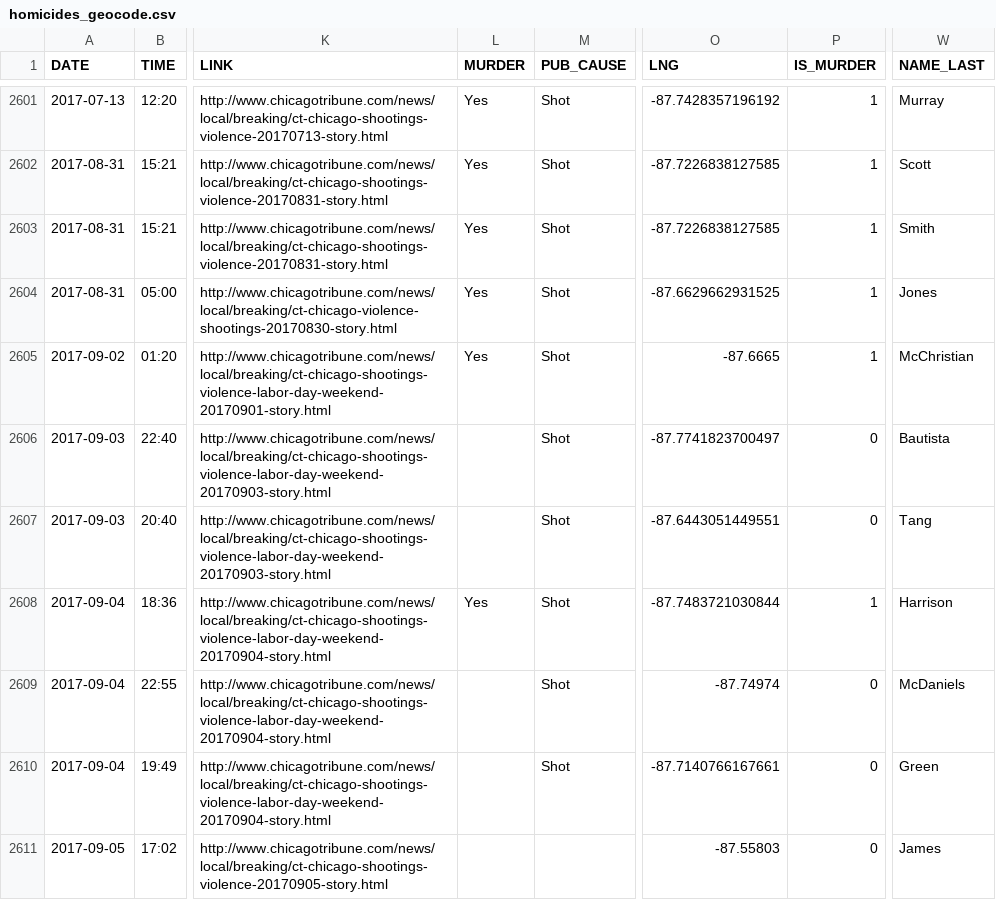
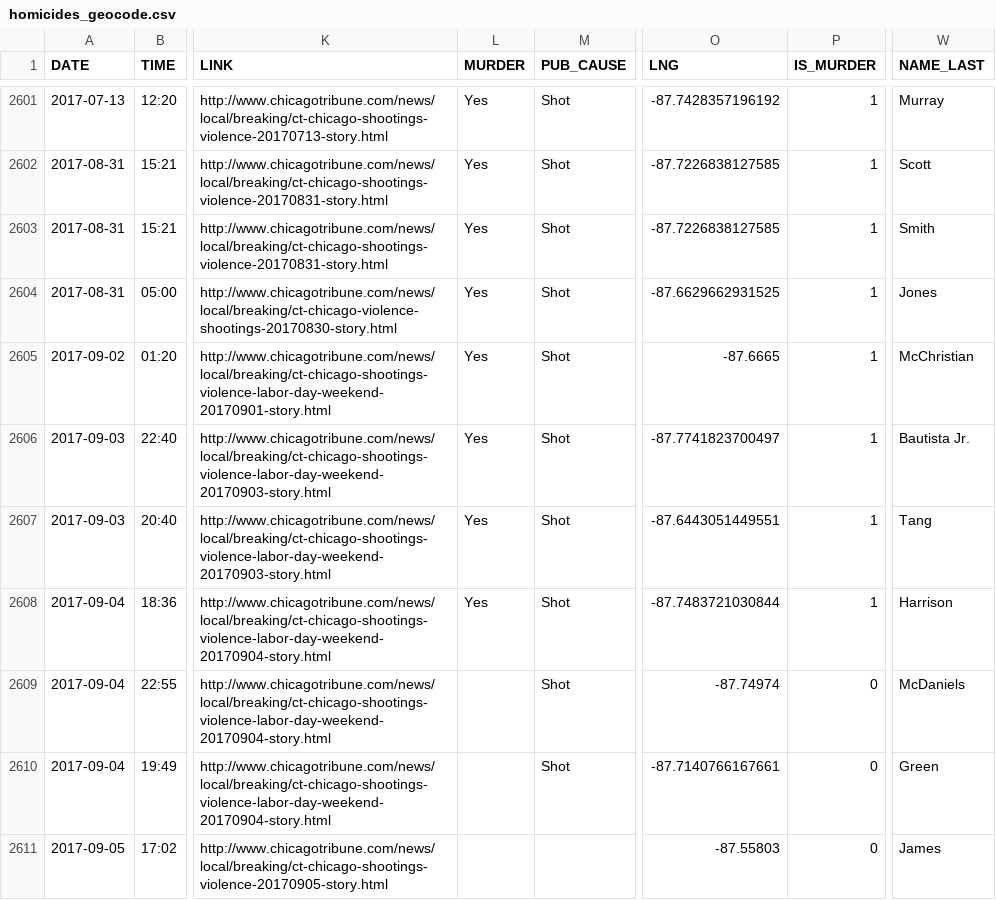
Before and after one commit to ryanbmarx/shooting-homicide-victims, a CSV file: data/homicides/homicides_geocode.csv, drawn as a sheet; only a part is shown, gaps mark what is left out; the diff covers the shown part only; the diff names each change by its address in the sheet, - before the commit and + after, or states it on an @@ line.

```diff
--- a/data/homicides/homicides_geocode.csv
+++ b/data/homicides/homicides_geocode.csv
-L2606:L2607 (MURDER): (empty)
+L2606:L2607 (MURDER): Yes
-P2606:P2607 (IS_MURDER): 0
+P2606:P2607 (IS_MURDER): 1
-W2606 (NAME_LAST): Bautista
+W2606 (NAME_LAST): Bautista Jr.
```
Also changed, not shown: 1 added row and 10 edited cells elsewhere in this file, data/homicides/homicides.csv, data/homicides/homicides_geocode_current.csv, 4 other files.
